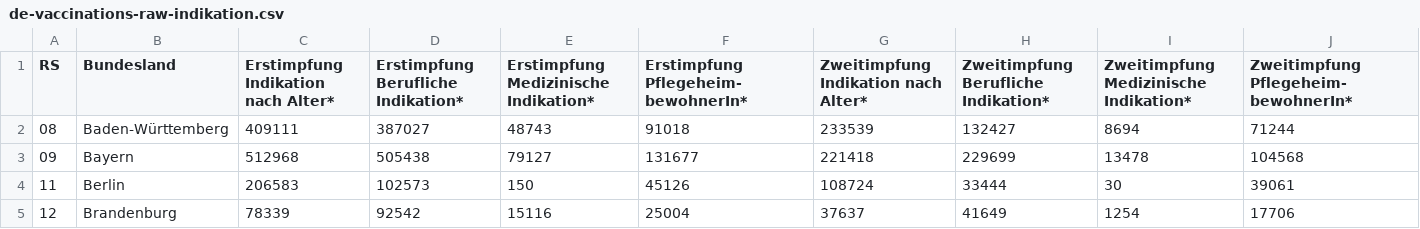
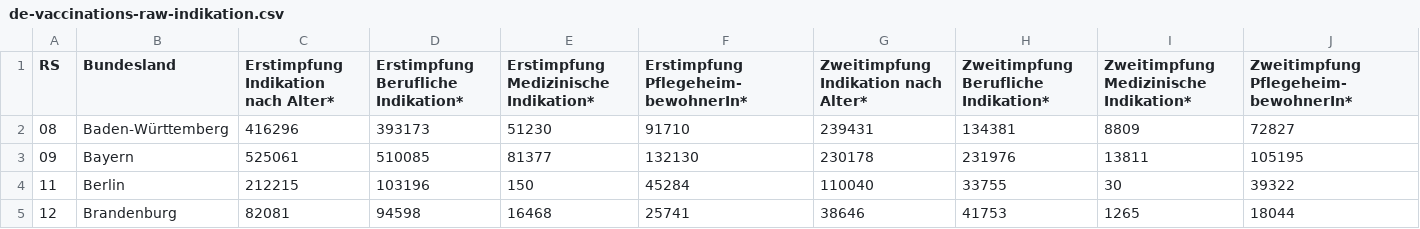
Before and after one commit to n0rdlicht/rki-vaccination-scraper, a CSV file: data/de-vaccinations-raw-indikation.csv, drawn as a sheet; only a part is shown; the diff covers the shown part only.

```diff
--- a/data/de-vaccinations-raw-indikation.csv
+++ b/data/de-vaccinations-raw-indikation.csv
@@ -1,5 +1,5 @@
 RS,Bundesland,Erstimpfung Indikation nach Alter*,Erstimpfung Berufliche Indikation*,Erstimpfung Medizinische Indikation*,Erstimpfung Pflegeheim-bewohnerIn*,Zweitimpfung Indikation nach Alter*,Zweitimpfung Berufliche Indikation*,Zweitimpfung Medizinische Indikation*,Zweitimpfung Pflegeheim-bewohnerIn*
-08,Baden-Württemberg,409111,387027,48743,91018,233539,132427,8694,71244
-09,Bayern,512968,505438,79127,131677,221418,229699,13478,104568
-11,Berlin,206583,102573,150,45126,108724,33444,30,39061
-12,Brandenburg,78339,92542,15116,25004,37637,41649,1254,17706
+08,Baden-Württemberg,416296,393173,51230,91710,239431,134381,8809,72827
+09,Bayern,525061,510085,81377,132130,230178,231976,13811,105195
+11,Berlin,212215,103196,150,45284,110040,33755,30,39322
+12,Brandenburg,82081,94598,16468,25741,38646,41753,1265,18044
```
Also changed, not shown: 1 added row, 1 removed row and 94 edited cells elsewhere in this file, data/de-vaccinations-current.csv, data/de-vaccinations-raw-totals.csv, 2 other files.
